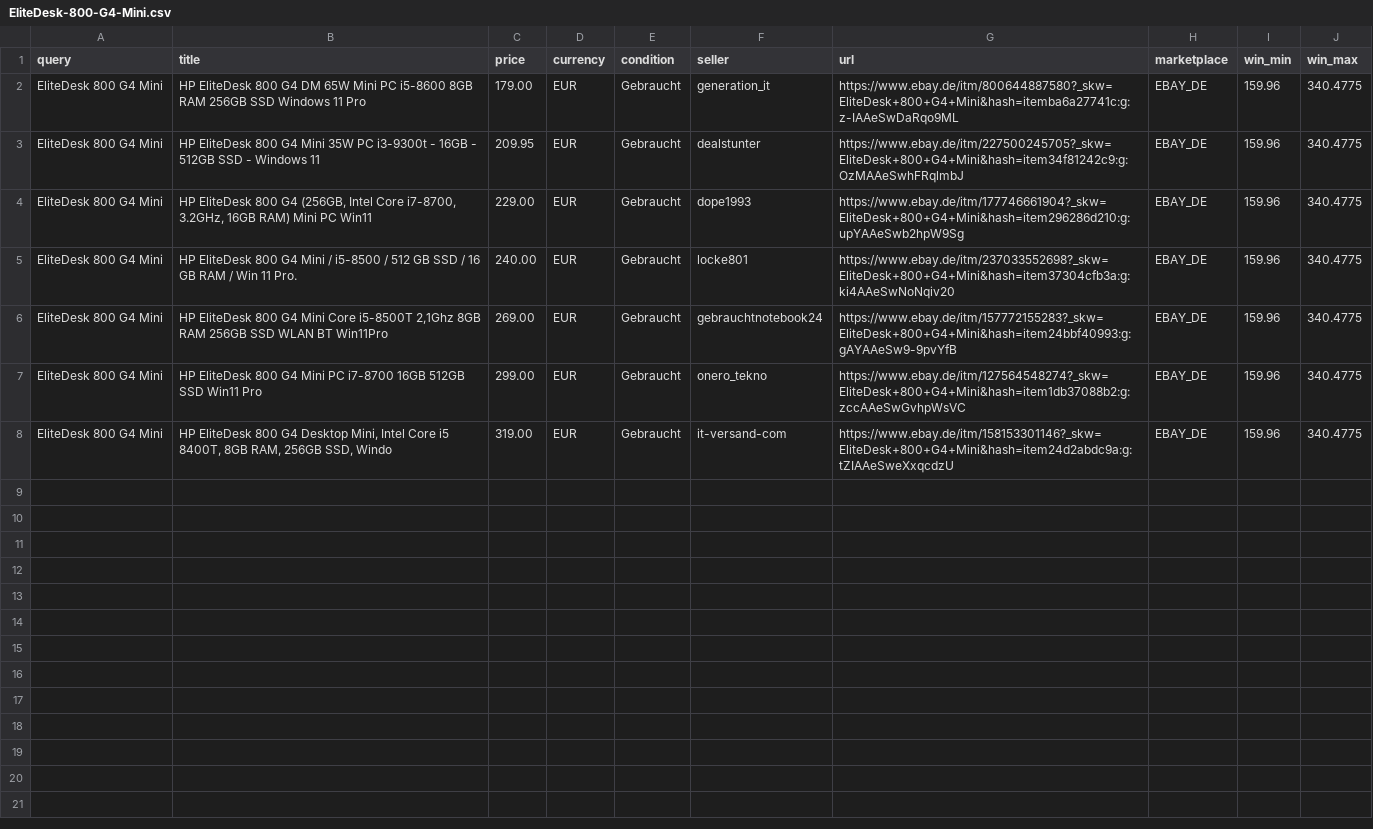
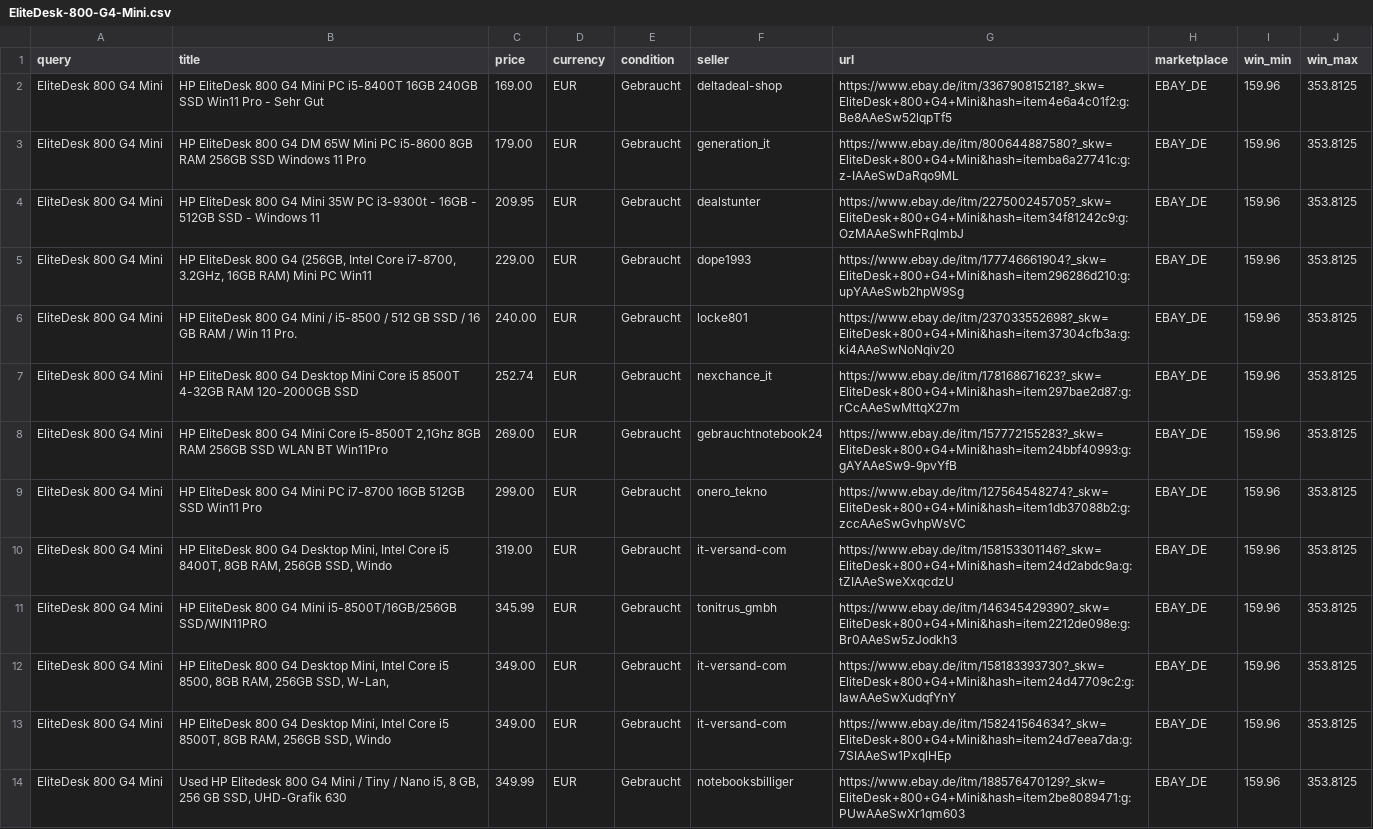
Before and after one commit to aicologne/aic-hardware-deals, a CSV file: site/data/deals/EliteDesk-800-G4-Mini.csv, drawn as a sheet.

```diff
--- a/site/data/deals/EliteDesk-800-G4-Mini.csv
+++ b/site/data/deals/EliteDesk-800-G4-Mini.csv
@@ -1,8 +1,14 @@
 query,title,price,currency,condition,seller,url,marketplace,win_min,win_max
-EliteDesk 800 G4 Mini,HP EliteDesk 800 G4 DM 65W Mini PC i5-8600 8GB RAM 256GB SSD Windows 11 Pro,179.00,EUR,Gebraucht,generation_it,https://www.ebay.de/itm/800644887580?_skw=EliteDesk+800+G4+Mini&hash=itemba6a27741c:g:z-IAAeSwDaRqo9ML,EBAY_DE,159.96,340.4775
-EliteDesk 800 G4 Mini,HP EliteDesk 800 G4 Mini 35W PC i3-9300t - 16GB - 512GB SSD - Windows 11,209.95,EUR,Gebraucht,dealstunter,https://www.ebay.de/itm/227500245705?_skw=EliteDesk+800+G4+Mini&hash=item34f81242c9:g:OzMAAeSwhFRqlmbJ,EBAY_DE,159.96,340.4775
-EliteDesk 800 G4 Mini,"HP EliteDesk 800 G4 (256GB, Intel Core i7-8700, 3.2GHz, 16GB RAM) Mini PC Win11",229.00,EUR,Gebraucht,dope1993,https://www.ebay.de/itm/177746661904?_skw=EliteDesk+800+G4+Mini&hash=item296286d210:g:upYAAeSwb2hpW9Sg,EBAY_DE,159.96,340.4775
-EliteDesk 800 G4 Mini,HP  EliteDesk 800 G4 Mini / i5-8500 / 512 GB SSD / 16 GB RAM / Win 11 Pro.,240.00,EUR,Gebraucht,locke801,https://www.ebay.de/itm/237033552698?_skw=EliteDesk+800+G4+Mini&hash=item37304cfb3a:g:ki4AAeSwNoNqiv20,EBAY_DE,159.96,340.4775
-EliteDesk 800 G4 Mini,"HP EliteDesk 800 G4 Mini Core i5-8500T 2,1Ghz 8GB RAM 256GB SSD WLAN BT Win11Pro",269.00,EUR,Gebraucht,gebrauchtnotebook24,https://www.ebay.de/itm/157772155283?_skw=EliteDesk+800+G4+Mini&hash=item24bbf40993:g:gAYAAeSw9-9pvYfB,EBAY_DE,159.96,340.4775
-EliteDesk 800 G4 Mini,HP EliteDesk 800 G4 Mini PC i7-8700 16GB 512GB SSD  Win11 Pro,299.00,EUR,Gebraucht,onero_tekno,https://www.ebay.de/itm/127564548274?_skw=EliteDesk+800+G4+Mini&hash=item1db37088b2:g:zccAAeSwGvhpWsVC,EBAY_DE,159.96,340.4775
-EliteDesk 800 G4 Mini,"HP EliteDesk 800 G4 Desktop Mini, Intel Core i5 8400T, 8GB RAM, 256GB SSD, Windo",319.00,EUR,Gebraucht,it-versand-com,https://www.ebay.de/itm/158153301146?_skw=EliteDesk+800+G4+Mini&hash=item24d2abdc9a:g:tZIAAeSweXxqcdzU,EBAY_DE,159.96,340.4775
+EliteDesk 800 G4 Mini,HP EliteDesk 800 G4 Mini PC i5-8400T 16GB 240GB SSD Win11 Pro - Sehr Gut,169.00,EUR,Gebraucht,deltadeal-shop,https://www.ebay.de/itm/336790815218?_skw=EliteDesk+800+G4+Mini&hash=item4e6a4c01f2:g:Be8AAeSw52lqpTf5,EBAY_DE,159.96,353.8125
+EliteDesk 800 G4 Mini,HP EliteDesk 800 G4 DM 65W Mini PC i5-8600 8GB RAM 256GB SSD Windows 11 Pro,179.00,EUR,Gebraucht,generation_it,https://www.ebay.de/itm/800644887580?_skw=EliteDesk+800+G4+Mini&hash=itemba6a27741c:g:z-IAAeSwDaRqo9ML,EBAY_DE,159.96,353.8125
+EliteDesk 800 G4 Mini,HP EliteDesk 800 G4 Mini 35W PC i3-9300t - 16GB - 512GB SSD - Windows 11,209.95,EUR,Gebraucht,dealstunter,https://www.ebay.de/itm/227500245705?_skw=EliteDesk+800+G4+Mini&hash=item34f81242c9:g:OzMAAeSwhFRqlmbJ,EBAY_DE,159.96,353.8125
+EliteDesk 800 G4 Mini,"HP EliteDesk 800 G4 (256GB, Intel Core i7-8700, 3.2GHz, 16GB RAM) Mini PC Win11",229.00,EUR,Gebraucht,dope1993,https://www.ebay.de/itm/177746661904?_skw=EliteDesk+800+G4+Mini&hash=item296286d210:g:upYAAeSwb2hpW9Sg,EBAY_DE,159.96,353.8125
+EliteDesk 800 G4 Mini,HP  EliteDesk 800 G4 Mini / i5-8500 / 512 GB SSD / 16 GB RAM / Win 11 Pro.,240.00,EUR,Gebraucht,locke801,https://www.ebay.de/itm/237033552698?_skw=EliteDesk+800+G4+Mini&hash=item37304cfb3a:g:ki4AAeSwNoNqiv20,EBAY_DE,159.96,353.8125
+EliteDesk 800 G4 Mini,HP EliteDesk 800 G4 Desktop Mini Core i5 8500T 4-32GB RAM 120-2000GB SSD,252.74,EUR,Gebraucht,nexchance_it,https://www.ebay.de/itm/178168671623?_skw=EliteDesk+800+G4+Mini&hash=item297bae2d87:g:rCcAAeSwMttqX27m,EBAY_DE,159.96,353.8125
+EliteDesk 800 G4 Mini,"HP EliteDesk 800 G4 Mini Core i5-8500T 2,1Ghz 8GB RAM 256GB SSD WLAN BT Win11Pro",269.00,EUR,Gebraucht,gebrauchtnotebook24,https://www.ebay.de/itm/157772155283?_skw=EliteDesk+800+G4+Mini&hash=item24bbf40993:g:gAYAAeSw9-9pvYfB,EBAY_DE,159.96,353.8125
+EliteDesk 800 G4 Mini,HP EliteDesk 800 G4 Mini PC i7-8700 16GB 512GB SSD  Win11 Pro,299.00,EUR,Gebraucht,onero_tekno,https://www.ebay.de/itm/127564548274?_skw=EliteDesk+800+G4+Mini&hash=item1db37088b2:g:zccAAeSwGvhpWsVC,EBAY_DE,159.96,353.8125
+EliteDesk 800 G4 Mini,"HP EliteDesk 800 G4 Desktop Mini, Intel Core i5 8400T, 8GB RAM, 256GB SSD, Windo",319.00,EUR,Gebraucht,it-versand-com,https://www.ebay.de/itm/158153301146?_skw=EliteDesk+800+G4+Mini&hash=item24d2abdc9a:g:tZIAAeSweXxqcdzU,EBAY_DE,159.96,353.8125
+EliteDesk 800 G4 Mini,HP EliteDesk 800 G4 Mini i5-8500T/16GB/256GB SSD/WIN11PRO,345.99,EUR,Gebraucht,tonitrus_gmbh,https://www.ebay.de/itm/146345429390?_skw=EliteDesk+800+G4+Mini&hash=item2212de098e:g:Br0AAeSw5zJodkh3,EBAY_DE,159.96,353.8125
+EliteDesk 800 G4 Mini,"HP EliteDesk 800 G4 Desktop Mini, Intel Core i5 8500, 8GB RAM, 256GB SSD, W-Lan,",349.00,EUR,Gebraucht,it-versand-com,https://www.ebay.de/itm/158183393730?_skw=EliteDesk+800+G4+Mini&hash=item24d47709c2:g:IawAAeSwXudqfYnY,EBAY_DE,159.96,353.8125
+EliteDesk 800 G4 Mini,"HP EliteDesk 800 G4 Desktop Mini, Intel Core i5 8500T, 8GB RAM, 256GB SSD, Windo",349.00,EUR,Gebraucht,it-versand-com,https://www.ebay.de/itm/158241564634?_skw=EliteDesk+800+G4+Mini&hash=item24d7eea7da:g:7SIAAeSw1PxqlHEp,EBAY_DE,159.96,353.8125
+EliteDesk 800 G4 Mini,"Used HP Elitedesk 800 G4 Mini / Tiny / Nano i5, 8 GB, 256 GB SSD, UHD-Grafik 630",349.99,EUR,Gebraucht,notebooksbilliger,https://www.ebay.de/itm/188576470129?_skw=EliteDesk+800+G4+Mini&hash=item2be8089471:g:PUwAAeSwXr1qm603,EBAY_DE,159.96,353.8125
```
Also changed, not shown: site/data/deals/OptiPlex-3070-Micro.csv, site/data/deals/RTX-3090.csv, 37 other files.
